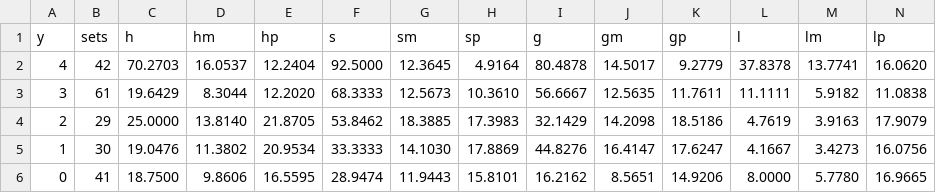
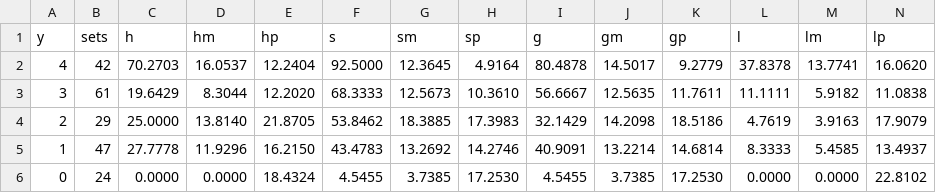
Before and after one commit to Xyc-arch/specbridge-artifact, a CSV file: paper/tex/figures/src/data/bytype_type.csv, drawn as a sheet.

Commit message:
Final scan: 18 counting-unit sets were typed tie (type fix; frozen benchmark relabelled, 204 accepted unchanged); docs match the paper; stale files removed; paper 12 full pages in TeX Live 2025.

```diff
--- a/paper/tex/figures/src/data/bytype_type.csv
+++ b/paper/tex/figures/src/data/bytype_type.csv
@@ -4,3 +4,3 @@ y,sets,h,hm,hp,s,sm,sp,g,gm,gp,l,lm,lp
 2,29,25.0000,13.8140,21.8705,53.8462,18.3885,17.3983,32.1429,14.2098,18.5186,4.7619,3.9163,17.9079
-1,30,19.0476,11.3802,20.9534,33.3333,14.1030,17.8869,44.8276,16.4147,17.6247,4.1667,3.4273,16.0756
-0,41,18.7500,9.8606,16.5595,28.9474,11.9443,15.8101,16.2162,8.5651,14.9206,8.0000,5.7780,16.9665
+1,47,27.7778,11.9296,16.2150,43.4783,13.2692,14.2746,40.9091,13.2214,14.6814,8.3333,5.4585,13.4937
+0,24,0.0000,0.0000,18.4324,4.5455,3.7385,17.2530,4.5455,3.7385,17.2530,0.0000,0.0000,22.8102
```
Also changed, not shown: human_supervision/bird-other-reading.csv, paper/tex/figures/src/data/choices.csv, 45 other files.
